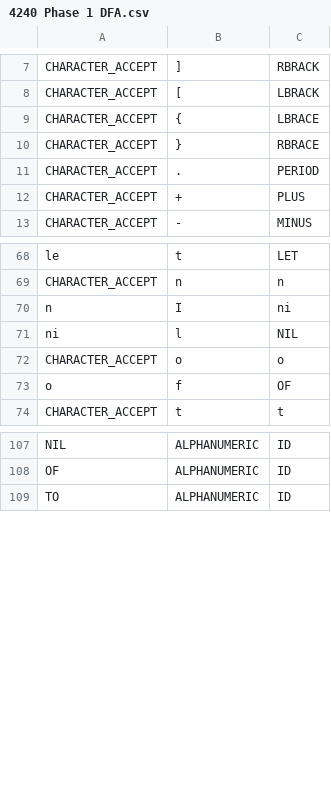
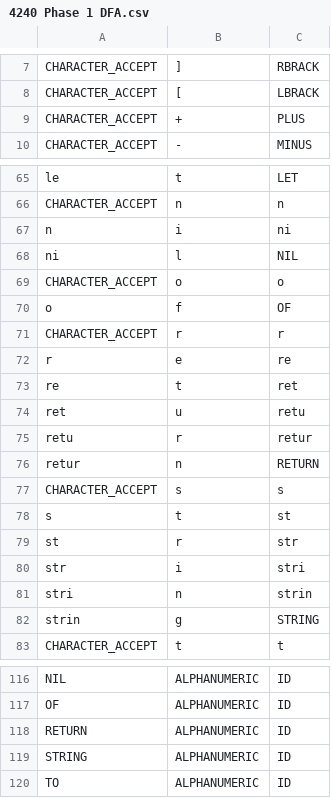
Before and after one commit to bennorton777/4240-Project-1, a CSV file: 4240 Phase 1 DFA.csv, drawn as a sheet; only a part is shown, gaps mark what is left out; the diff covers the shown part only.

Commit message:
Update scanner table: add new keywords and remove .{}

```diff
--- a/4240 Phase 1 DFA.csv
+++ b/4240 Phase 1 DFA.csv
@@ -8,5 +8,2 @@ CHARACTER_ACCEPT	]	RBRACK
 CHARACTER_ACCEPT	[	LBRACK
-CHARACTER_ACCEPT	{	LBRACE
-CHARACTER_ACCEPT	}	RBRACE
-CHARACTER_ACCEPT	.	PERIOD
 CHARACTER_ACCEPT	+	PLUS
@@ -71,3 +68,3 @@ le	t	LET
 CHARACTER_ACCEPT	n	n
-n	I	ni
+n	i	ni
 ni	l	NIL
@@ -75,2 +72,14 @@ CHARACTER_ACCEPT	o	o
 o	f	OF
+CHARACTER_ACCEPT	r	r
+r	e	re
+re	t	ret
+ret	u	retu
+retu	r	retur
+retur	n	RETURN
+CHARACTER_ACCEPT	s	s
+s	t	st
+st	r	str
+str	i	stri
+stri	n	strin
+strin	g	STRING
 CHARACTER_ACCEPT	t	t
@@ -110,2 +119,4 @@ NIL	ALPHANUMERIC	ID
 OF	ALPHANUMERIC	ID
+RETURN	ALPHANUMERIC	ID
+STRING	ALPHANUMERIC	ID
 TO	ALPHANUMERIC	ID
```
Also changed, not shown: 2 edited cells elsewhere in this file, 3 other files.
